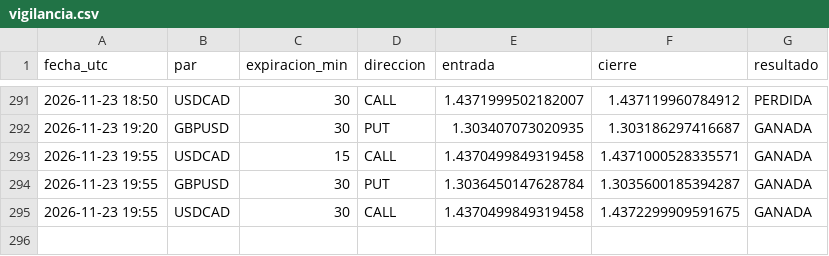
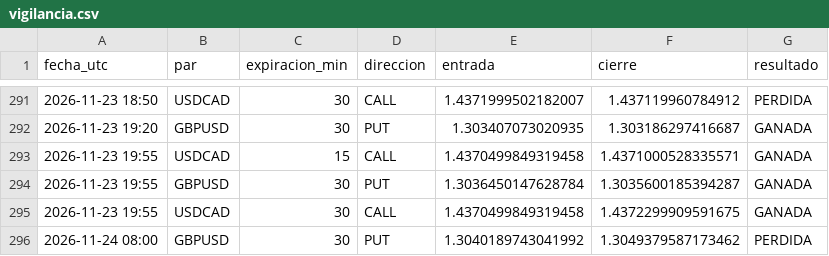
Before and after one commit to brandyherrera944-art/bot-senales, a CSV file: vigilancia.csv, drawn as a sheet; only a part is shown, gaps mark what is left out.

```diff
--- a/vigilancia.csv
+++ b/vigilancia.csv
@@ -295 +295,2 @@ fecha_utc,par,expiracion_min,direccion,entrada,cierre,resultado
 2026-11-23 19:55,USDCAD,30,CALL,1.4370499849319458,1.4372299909591675,GANADA
+2026-11-24 08:00,GBPUSD,30,PUT,1.3040189743041992,1.3049379587173462,PERDIDA
```
Also changed, not shown: aprendizaje.csv, estrategias_nuevas.csv, 1 other file.
